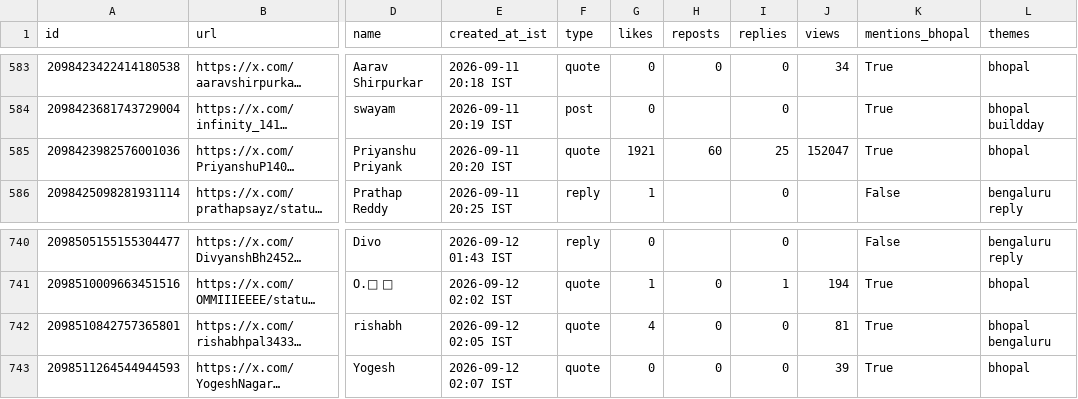
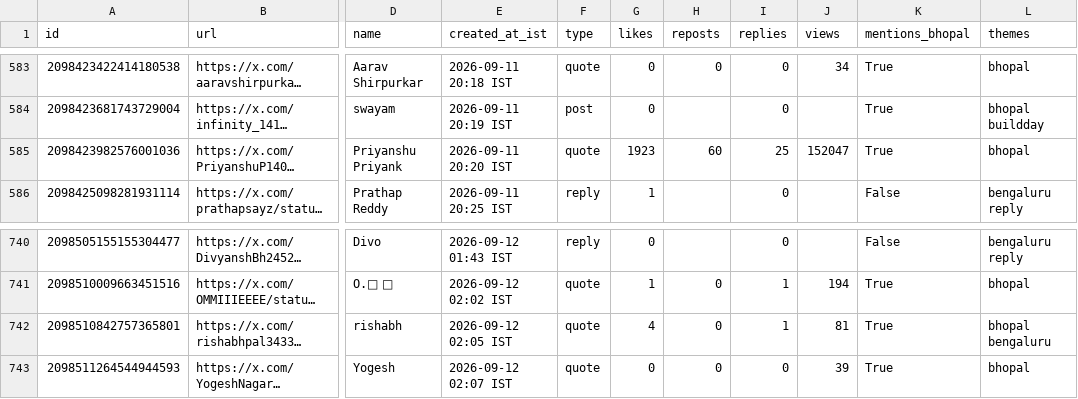
Before and after one commit to Vishal4742/claude-community-bhopal, a CSV file: blog/fable-5-1-build-days-bhopal/tweets.csv, drawn as a sheet; only a part is shown, gaps mark what is left out; long unchanged cells end in …; the diff covers the shown part only; the diff names each change by its address in the sheet, - before the commit and + after, or states it on an @@ line.

```diff
--- a/blog/fable-5-1-build-days-bhopal/tweets.csv
+++ b/blog/fable-5-1-build-days-bhopal/tweets.csv
-G585 (likes): 1921
+G585 (likes): 1923
-I742 (replies): 0
+I742 (replies): 1
```
Also changed, not shown: 6 edited cells elsewhere in this file, 2 other files.
